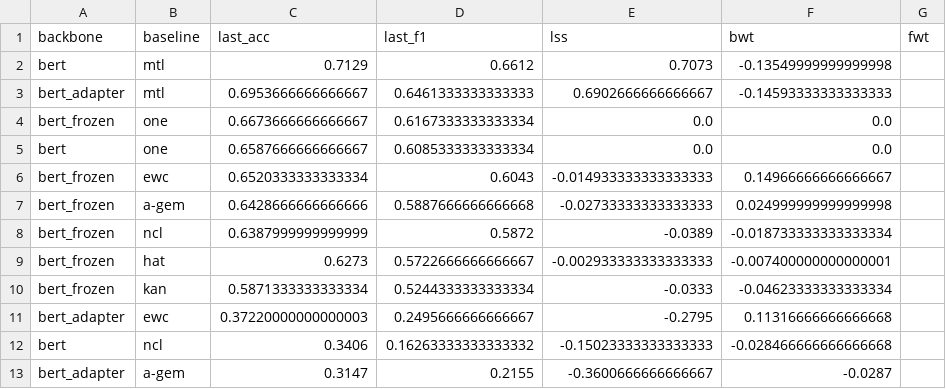
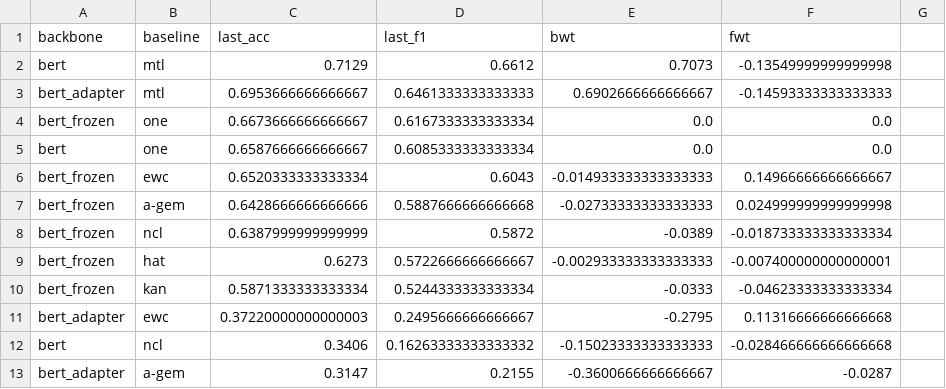
Before and after one commit to rahmahkn/PyContinual, a CSV file: src/res/til_classification/result_per_setting.csv, drawn as a sheet.

Commit message:
edit result_per_setting.csv header

```diff
--- a/src/res/til_classification/result_per_setting.csv
+++ b/src/res/til_classification/result_per_setting.csv
@@ -1,2 +1,2 @@
-backbone,baseline,last_acc,last_f1,lss,bwt,fwt
+backbone,baseline,last_acc,last_f1,bwt,fwt
 bert,mtl,0.7129,0.6612,0.7073,-0.13549999999999998
```
